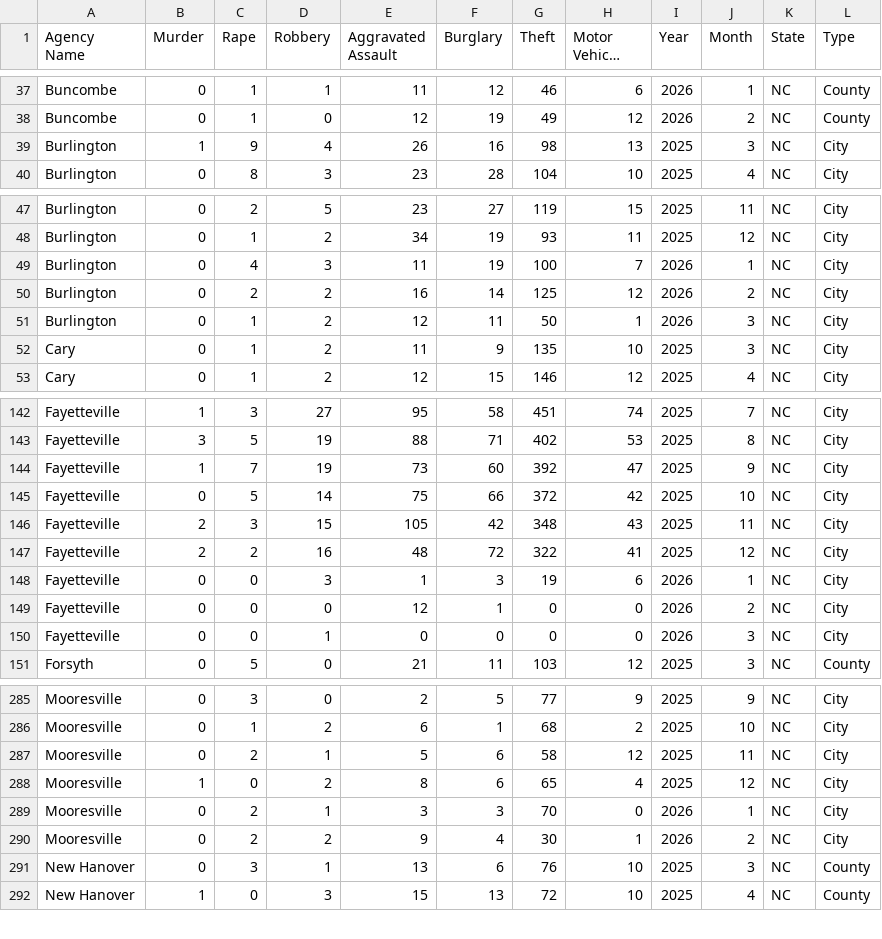
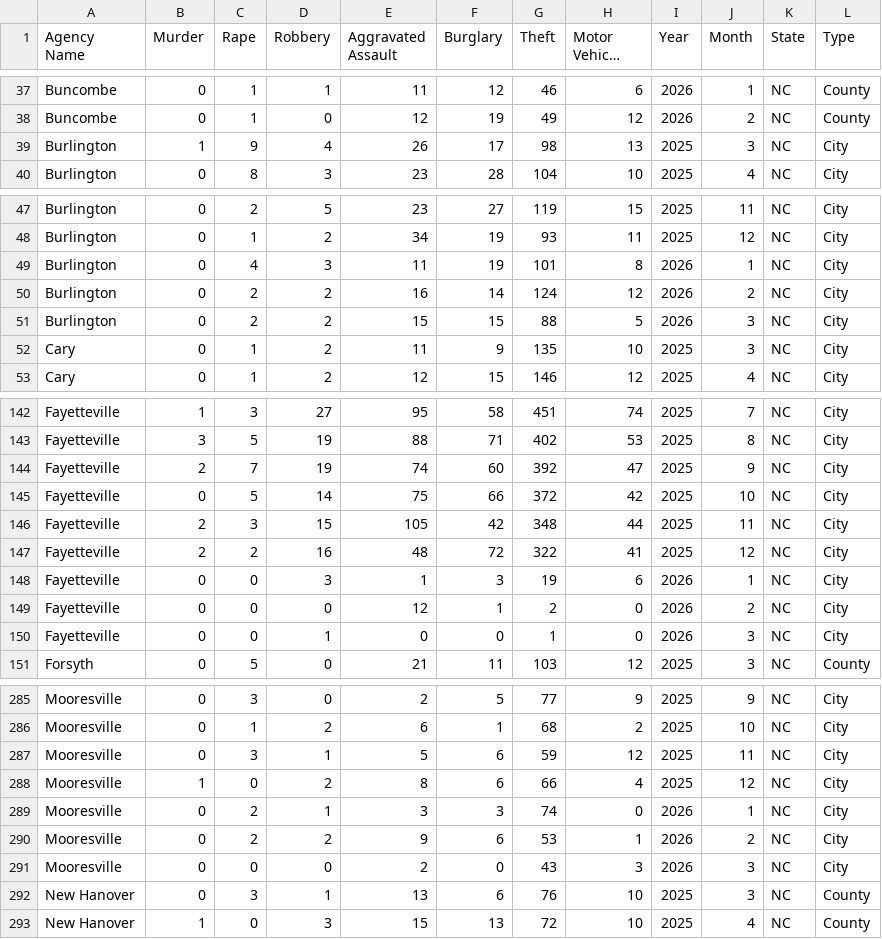
Before and after one commit to AH-Datalytics/nc-crime-output, a CSV file: NC_Crime_Data.csv, drawn as a sheet; only a part is shown, gaps mark what is left out; long unchanged cells end in ….

```diff
--- a/NC_Crime_Data.csv
+++ b/NC_Crime_Data.csv
@@ -38,3 +38,3 @@ Buncombe,0,1,1,11,12,46,6,2026,1,NC,County
 Buncombe,0,1,0,12,19,49,12,2026,2,NC,County
-Burlington,1,9,4,26,16,98,13,2025,3,NC,City
+Burlington,1,9,4,26,17,98,13,2025,3,NC,City
 Burlington,0,8,3,23,28,104,10,2025,4,NC,City
@@ -48,5 +48,5 @@ Burlington,0,2,5,23,27,119,15,2025,11,NC,City
 Burlington,0,1,2,34,19,93,11,2025,12,NC,City
-Burlington,0,4,3,11,19,100,7,2026,1,NC,City
-Burlington,0,2,2,16,14,125,12,2026,2,NC,City
-Burlington,0,1,2,12,11,50,1,2026,3,NC,City
+Burlington,0,4,3,11,19,101,8,2026,1,NC,City
+Burlington,0,2,2,16,14,124,12,2026,2,NC,City
+Burlington,0,2,2,15,15,88,5,2026,3,NC,City
 Cary,0,1,2,11,9,135,10,2025,3,NC,City
@@ -143,9 +143,9 @@ Fayetteville,1,3,27,95,58,451,74,2025,7,NC,City
 Fayetteville,3,5,19,88,71,402,53,2025,8,NC,City
-Fayetteville,1,7,19,73,60,392,47,2025,9,NC,City
+Fayetteville,2,7,19,74,60,392,47,2025,9,NC,City
 Fayetteville,0,5,14,75,66,372,42,2025,10,NC,City
-Fayetteville,2,3,15,105,42,348,43,2025,11,NC,City
+Fayetteville,2,3,15,105,42,348,44,2025,11,NC,City
 Fayetteville,2,2,16,48,72,322,41,2025,12,NC,City
 Fayetteville,0,0,3,1,3,19,6,2026,1,NC,City
-Fayetteville,0,0,0,12,1,0,0,2026,2,NC,City
-Fayetteville,0,0,1,0,0,0,0,2026,3,NC,City
+Fayetteville,0,0,0,12,1,2,0,2026,2,NC,City
+Fayetteville,0,0,1,0,0,1,0,2026,3,NC,City
 Forsyth,0,5,0,21,11,103,12,2025,3,NC,County
@@ -286,6 +286,7 @@ Mooresville,0,3,0,2,5,77,9,2025,9,NC,City
 Mooresville,0,1,2,6,1,68,2,2025,10,NC,City
-Mooresville,0,2,1,5,6,58,12,2025,11,NC,City
-Mooresville,1,0,2,8,6,65,4,2025,12,NC,City
-Mooresville,0,2,1,3,3,70,0,2026,1,NC,City
-Mooresville,0,2,2,9,4,30,1,2026,2,NC,City
+Mooresville,0,3,1,5,6,59,12,2025,11,NC,City
+Mooresville,1,0,2,8,6,66,4,2025,12,NC,City
+Mooresville,0,2,1,3,3,74,0,2026,1,NC,City
+Mooresville,0,2,2,9,6,53,1,2026,2,NC,City
+Mooresville,0,0,0,2,0,43,3,2026,3,NC,City
 New Hanover,0,3,1,13,6,76,10,2025,3,NC,County
```
